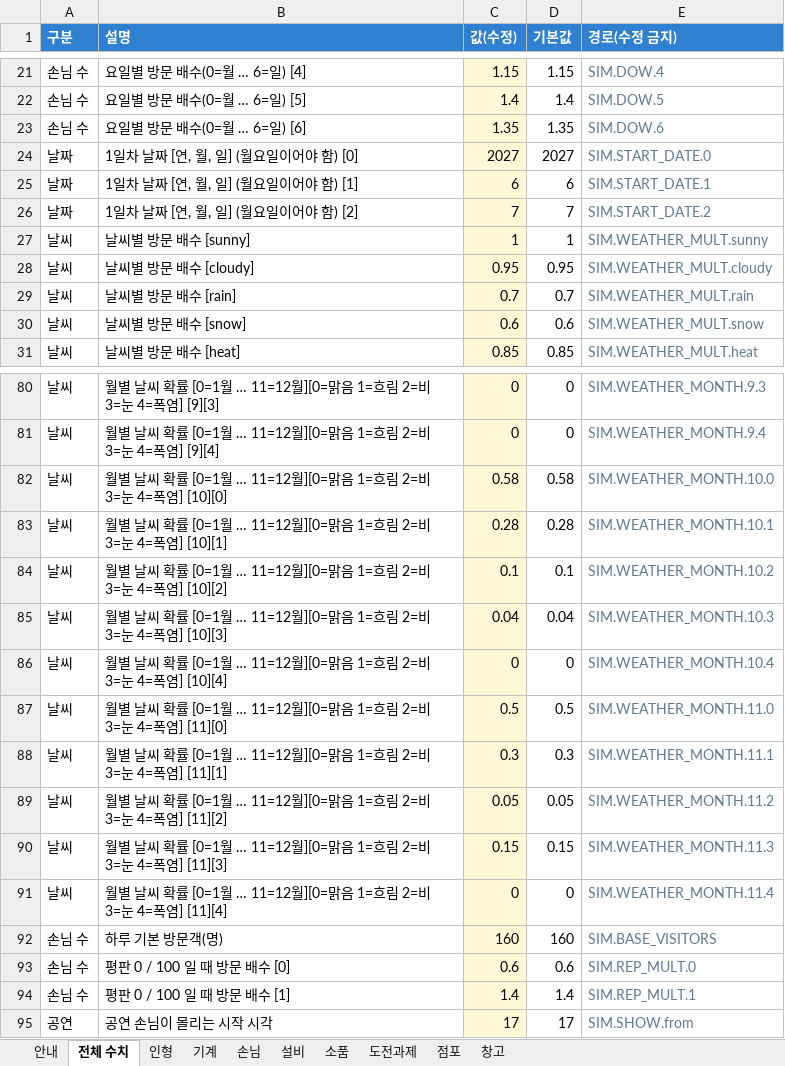
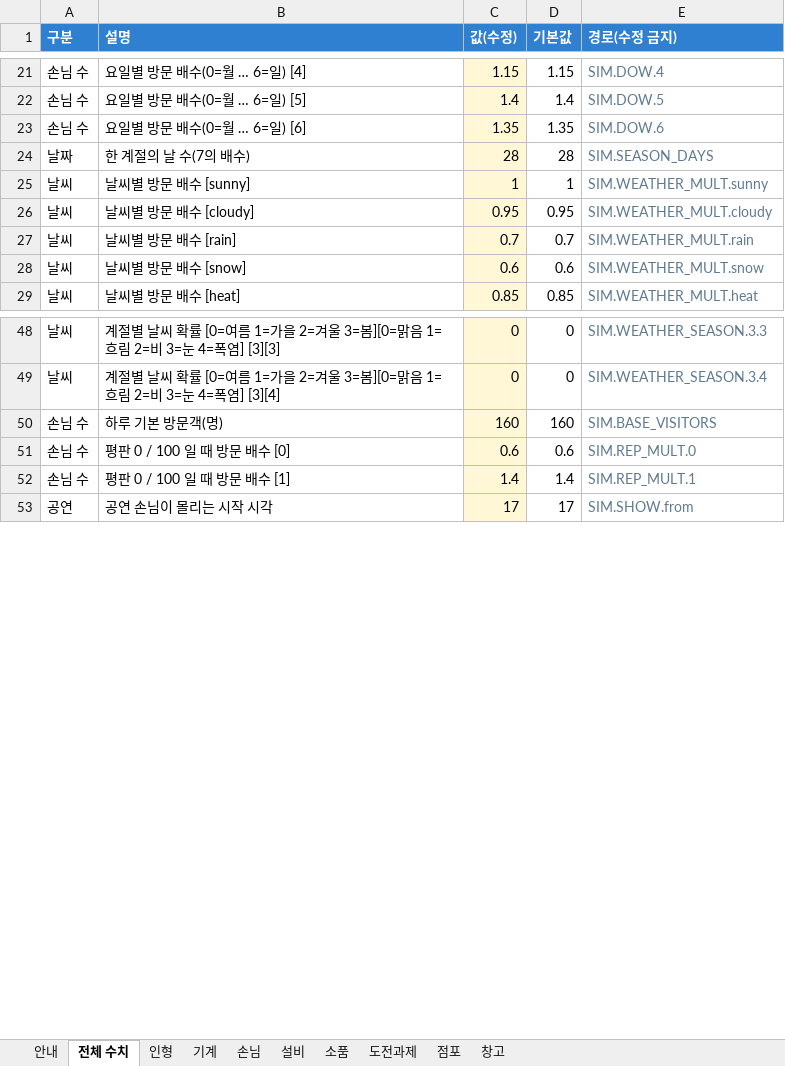
Before and after one commit to hys79/claw-machine, an Excel workbook: balance/balance.xlsx, sheet 전체 수치, drawn as a sheet; only a part is shown, gaps mark what is left out; values as stored, in another font and other column widths than the file's, no borders; conditional formats not drawn; removed rows and columns are numbered as before the commit, all else as after; the diff covers the shown part only; the diff names each change by its address in the sheet, - before the commit and + after, or states it on an @@ line.

```diff
--- a/balance/balance.xlsx (sheet 전체 수치)
+++ b/balance/balance.xlsx (sheet 전체 수치)
-row 24: 날짜 | 1일차 날짜 [연, 월, 일] (월요일이어야 함) [0] | 2027 | 2027 | SIM.START_DATE.0
-row 25: 날짜 | 1일차 날짜 [연, 월, 일] (월요일이어야 함) [1] | 6 | 6 | SIM.START_DATE.1
-row 26: 날짜 | 1일차 날짜 [연, 월, 일] (월요일이어야 함) [2] | 7 | 7 | SIM.START_DATE.2
+row 24: 날짜 | 한 계절의 날 수(7의 배수) | 28 | 28 | SIM.SEASON_DAYS
-B48 (설명): 월별 날씨 확률 [0=1월 … 11=12월][0=맑음 1=흐림 2=비 3=눈 4=폭염] [9][3]
+B48 (설명): 계절별 날씨 확률 [0=여름 1=가을 2=겨울 3=봄][0=맑음 1=흐림 2=비 3=눈 4=폭염] [3][3]
-E48 (경로(수정 금지)): SIM.WEATHER_MONTH.9.3
+E48 (경로(수정 금지)): SIM.WEATHER_SEASON.3.3
-B49 (설명): 월별 날씨 확률 [0=1월 … 11=12월][0=맑음 1=흐림 2=비 3=눈 4=폭염] [9][4]
+B49 (설명): 계절별 날씨 확률 [0=여름 1=가을 2=겨울 3=봄][0=맑음 1=흐림 2=비 3=눈 4=폭염] [3][4]
-E49 (경로(수정 금지)): SIM.WEATHER_MONTH.9.4
+E49 (경로(수정 금지)): SIM.WEATHER_SEASON.3.4
-row 82: 날씨 | 월별 날씨 확률 [0=1월 … 11=12월][0=맑음 1=흐림 2=비 3=눈 4=폭염] [10][0] | 0.58 | 0.58 | SIM.WEATHER_MONTH.10.0
-row 83: 날씨 | 월별 날씨 확률 [0=1월 … 11=12월][0=맑음 1=흐림 2=비 3=눈 4=폭염] [10][1] | 0.28 | 0.28 | SIM.WEATHER_MONTH.10.1
-row 84: 날씨 | 월별 날씨 확률 [0=1월 … 11=12월][0=맑음 1=흐림 2=비 3=눈 4=폭염] [10][2] | 0.1 | 0.1 | SIM.WEATHER_MONTH.10.2
-row 85: 날씨 | 월별 날씨 확률 [0=1월 … 11=12월][0=맑음 1=흐림 2=비 3=눈 4=폭염] [10][3] | 0.04 | 0.04 | SIM.WEATHER_MONTH.10.3
-row 86: 날씨 | 월별 날씨 확률 [0=1월 … 11=12월][0=맑음 1=흐림 2=비 3=눈 4=폭염] [10][4] | 0 | 0 | SIM.WEATHER_MONTH.10.4
-row 87: 날씨 | 월별 날씨 확률 [0=1월 … 11=12월][0=맑음 1=흐림 2=비 3=눈 4=폭염] [11][0] | 0.5 | 0.5 | SIM.WEATHER_MONTH.11.0
-row 88: 날씨 | 월별 날씨 확률 [0=1월 … 11=12월][0=맑음 1=흐림 2=비 3=눈 4=폭염] [11][1] | 0.3 | 0.3 | SIM.WEATHER_MONTH.11.1
-row 89: 날씨 | 월별 날씨 확률 [0=1월 … 11=12월][0=맑음 1=흐림 2=비 3=눈 4=폭염] [11][2] | 0.05 | 0.05 | SIM.WEATHER_MONTH.11.2
-row 90: 날씨 | 월별 날씨 확률 [0=1월 … 11=12월][0=맑음 1=흐림 2=비 3=눈 4=폭염] [11][3] | 0.15 | 0.15 | SIM.WEATHER_MONTH.11.3
-row 91: 날씨 | 월별 날씨 확률 [0=1월 … 11=12월][0=맑음 1=흐림 2=비 3=눈 4=폭염] [11][4] | 0 | 0 | SIM.WEATHER_MONTH.11.4
```
Also changed, not shown: 12 added rows, 42 removed rows and 12 edited cells elsewhere in this sheet, 7 other files.
